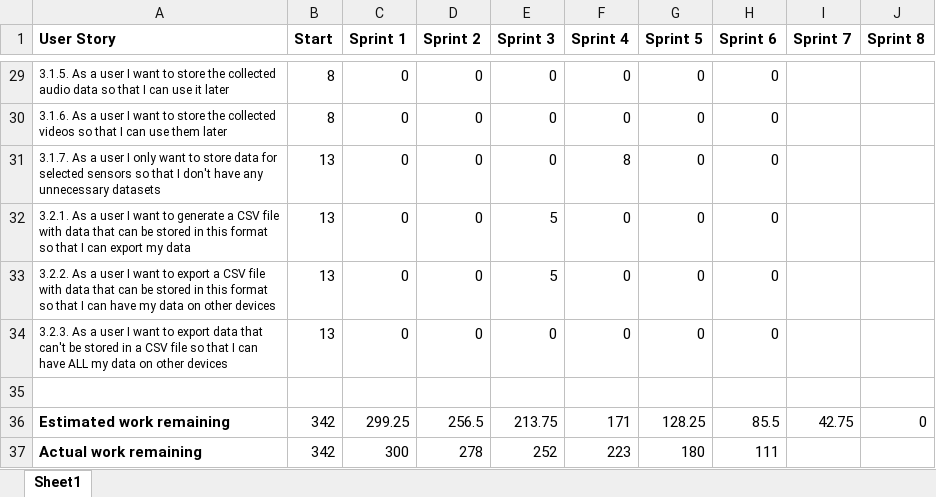
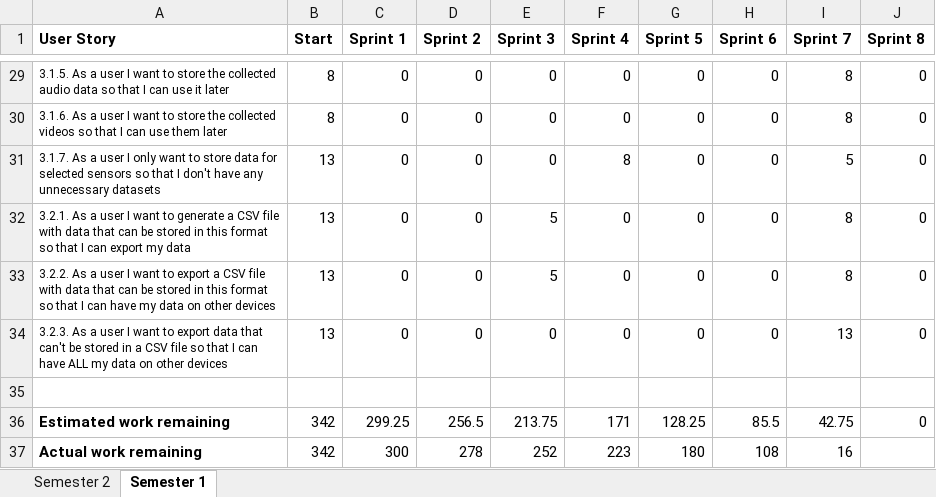
Before and after one commit to IanOxborrow/Sensible, an Excel workbook: Background Documentation/Burndown Chart/Burndown_Chart.xlsx, sheet Semester 1, drawn as a sheet; only a part is shown, gaps mark what is left out; values as stored, in another font and other column widths than the file's, no borders; charts and pictures not drawn; the diff covers the shown part only; the diff names each change by its address in the sheet, - before the commit and + after, or states it on an @@ line.

```diff
--- a/Background Documentation/Burndown Chart/Burndown_Chart.xlsx (sheet Semester 1)
+++ b/Background Documentation/Burndown Chart/Burndown_Chart.xlsx (sheet Semester 1)
-sheet tab: Sheet1
+sheet tab: Semester 1
+sheet tab: Semester 2
-I29:I30 (Sprint 7): (empty)
+I29:I30 (Sprint 7): 8
-J29:J34 (Sprint 8): (empty)
+J29:J34 (Sprint 8): 0
-I31 (Sprint 7): (empty)
+I31 (Sprint 7): 5
-I32:I33 (Sprint 7): (empty)
+I32:I33 (Sprint 7): 8
-I34 (Sprint 7): (empty)
+I34 (Sprint 7): 13
-H37 (Sprint 6): 111
+H37 (Sprint 6): 108
-I37 (Sprint 7): (empty)
+I37 (Sprint 7): 16
```
Also changed, not shown: 55 edited cells elsewhere in this sheet, charts or pictures, 34 other files.
